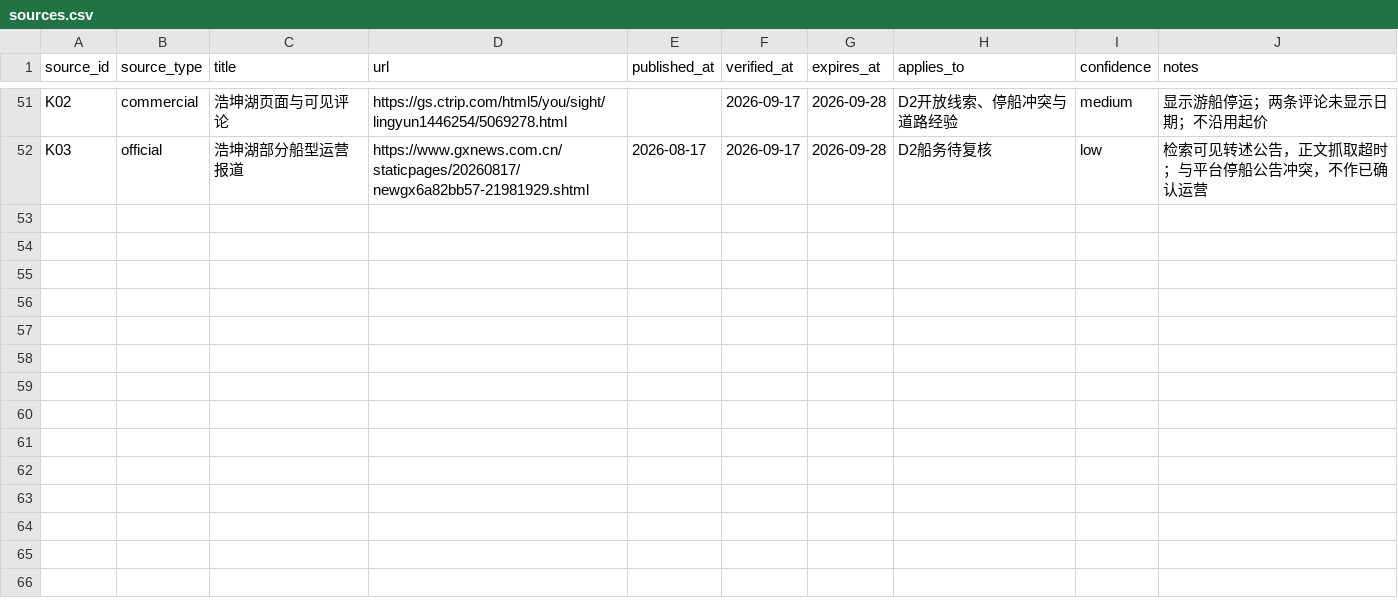
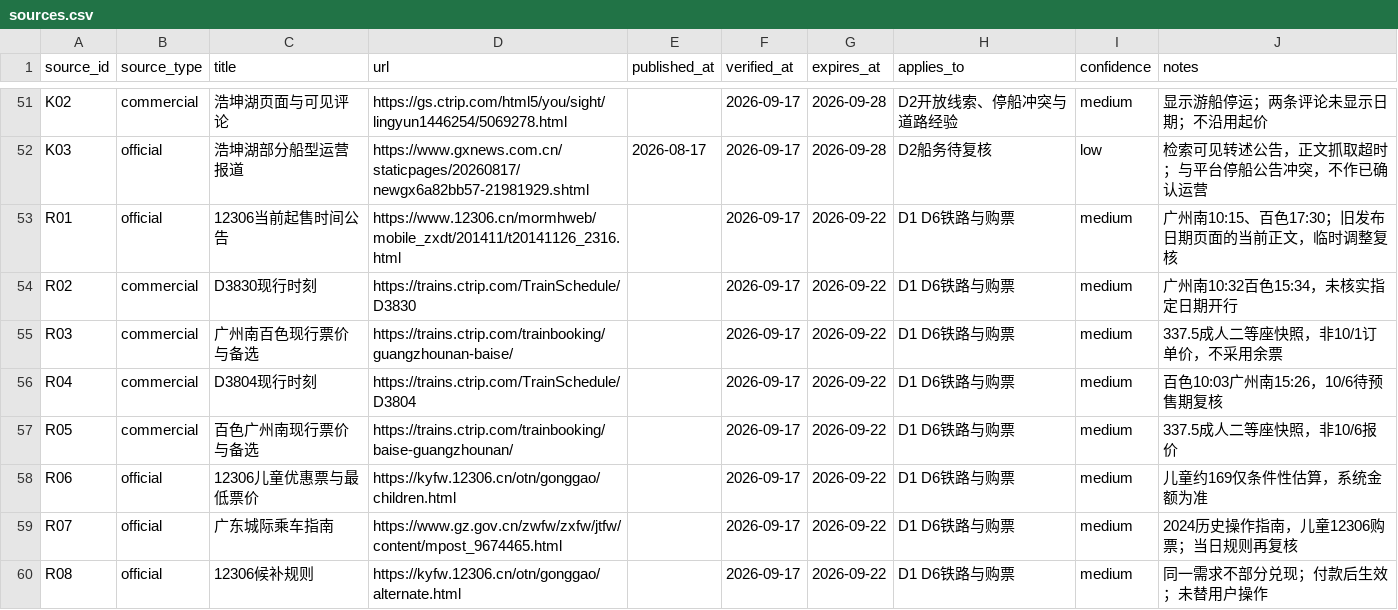
Before and after one commit to alanhsun/baise-2026-10, a CSV file: data/sources.csv, drawn as a sheet; only a part is shown, gaps mark what is left out.

Commit message:
Specify train choices ticket release times and rail budget

```diff
--- a/data/sources.csv
+++ b/data/sources.csv
@@ -52 +52,9 @@ K02,commercial,浩坤湖页面与可见评论,https://gs.ctrip.com/html5/you/sig
 K03,official,浩坤湖部分船型运营报道,https://www.gxnews.com.cn/staticpages/20260817/newgx6a82bb57-21981929.shtml,2026-08-17,2026-09-17,2026-09-28,D2船务待复核,low,检索可见转述公告，正文抓取超时；与平台停船公告冲突，不作已确认运营
+R01,official,12306当前起售时间公告,https://www.12306.cn/mormhweb/mobile_zxdt/201411/t20141126_2316.html,,2026-09-17,2026-09-22,D1 D6铁路与购票,medium,广州南10:15、百色17:30；旧发布日期页面的当前正文，临时调整复核
+R02,commercial,D3830现行时刻,https://trains.ctrip.com/TrainSchedule/D3830,,2026-09-17,2026-09-22,D1 D6铁路与购票,medium,广州南10:32百色15:34，未核实指定日期开行
+R03,commercial,广州南百色现行票价与备选,https://trains.ctrip.com/trainbooking/guangzhounan-baise/,,2026-09-17,2026-09-22,D1 D6铁路与购票,medium,337.5成人二等座快照，非10/1订单价，不采用余票
+R04,commercial,D3804现行时刻,https://trains.ctrip.com/TrainSchedule/D3804,,2026-09-17,2026-09-22,D1 D6铁路与购票,medium,百色10:03广州南15:26，10/6待预售期复核
+R05,commercial,百色广州南现行票价与备选,https://trains.ctrip.com/trainbooking/baise-guangzhounan/,,2026-09-17,2026-09-22,D1 D6铁路与购票,medium,337.5成人二等座快照，非10/6报价
+R06,official,12306儿童优惠票与最低票价,https://kyfw.12306.cn/otn/gonggao/children.html,,2026-09-17,2026-09-22,D1 D6铁路与购票,medium,儿童约169仅条件性估算，系统金额为准
+R07,official,广东城际乘车指南,https://www.gz.gov.cn/zwfw/zxfw/jtfw/content/mpost_9674465.html,,2026-09-17,2026-09-22,D1 D6铁路与购票,medium,2024历史操作指南，儿童12306购票；当日规则再复核
+R08,official,12306候补规则,https://kyfw.12306.cn/otn/gonggao/alternate.html,,2026-09-17,2026-09-22,D1 D6铁路与购票,medium,同一需求不部分兑现；付款后生效；未替用户操作
```
Also changed, not shown: data/bookings.csv, data/budget.csv, 24 other files.
